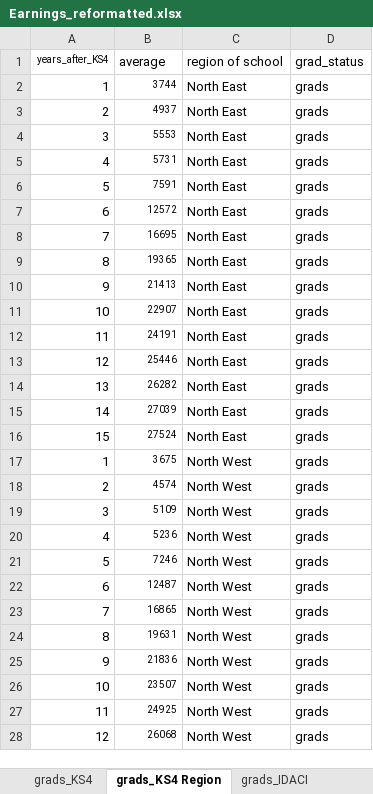
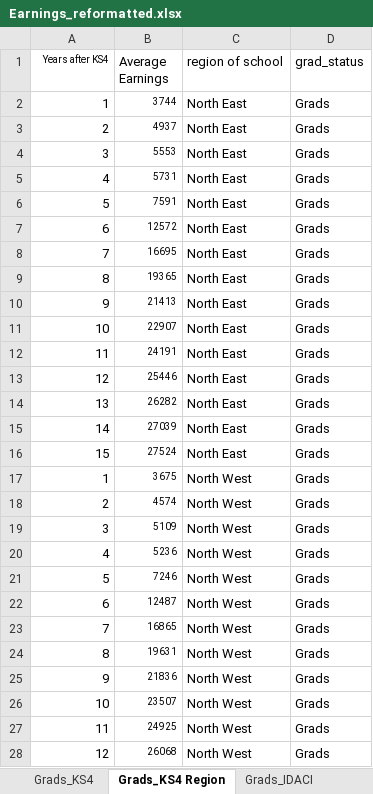
Before and after one commit to dfe-analytical-services/leo-post16education-labourmarket, an Excel workbook: data/Earnings_reformatted.xlsx, sheet Grads_KS4 Region, drawn as a sheet; only a part is shown; values as stored, in another font and other column widths than the file's, no borders; the diff covers the shown part only; the diff names each change by its address in the sheet, - before the commit and + after, or states it on an @@ line.

```diff
--- a/data/Earnings_reformatted.xlsx (sheet Grads_KS4 Region)
+++ b/data/Earnings_reformatted.xlsx (sheet Grads_KS4 Region)
-sheet tab: grads_KS4
+sheet tab: Grads_KS4
-sheet tab: grads_KS4 Region
+sheet tab: Grads_KS4 Region
-sheet tab: grads_IDACI
+sheet tab: Grads_IDACI
-A1: years_after_KS4
+A1: Years after KS4
-B1: average
+B1: Average Earnings
-D2:D28 (grad_status): grads
+D2:D28 (grad_status): Grads
```
Also changed, not shown: 243 edited cells elsewhere in this sheet, sheet Grads_Ethnicity Minor, sheet Grads_School Type, sheet Grads_Ethnicity Major, sheet Grads_SEN, sheet Grads_Gender, sheet Grads_FSM, 26 more sheets, other sheet tabs, data/main_activity_reformatted.xlsx, 4 other files.
